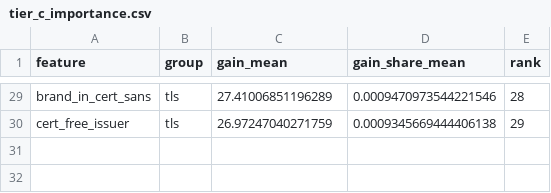
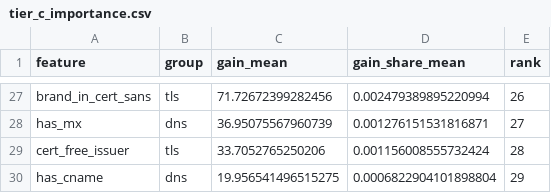
Before and after one commit to gangwaritvik/phishdrift, a CSV file: results/tables/tier_c_importance.csv, drawn as a sheet; only a part is shown, gaps mark what is left out; addresses are those after the commit; the diff covers the shown part only; the diff names each change by its address in the sheet, - before the commit and + after, or states it on an @@ line.

```diff
--- a/results/tables/tier_c_importance.csv
+++ b/results/tables/tier_c_importance.csv
-C27 (gain_mean): 27.41006851196289
+C27 (gain_mean): 71.72672399282456
-D27 (gain_share_mean): 0.0009470973544221546
+D27 (gain_share_mean): 0.002479389895220994
-E27 (rank): 28
+E27 (rank): 26
+row 28: has_mx | dns | 36.95075567960739 | 0.001276151531816871 | 27
-C29 (gain_mean): 26.97247040271759
+C29 (gain_mean): 33.7052765250206
-D29 (gain_share_mean): 0.0009345669444406138
+D29 (gain_share_mean): 0.001156008555732424
-E29 (rank): 29
+E29 (rank): 28
+row 30: has_cname | dns | 19.956541496515275 | 0.0006822904101898804 | 29
```
Also changed, not shown: 7 added rows, 9 removed rows and 45 edited cells elsewhere in this file, results/tables/tier_c_runs.csv, 3 other files.
